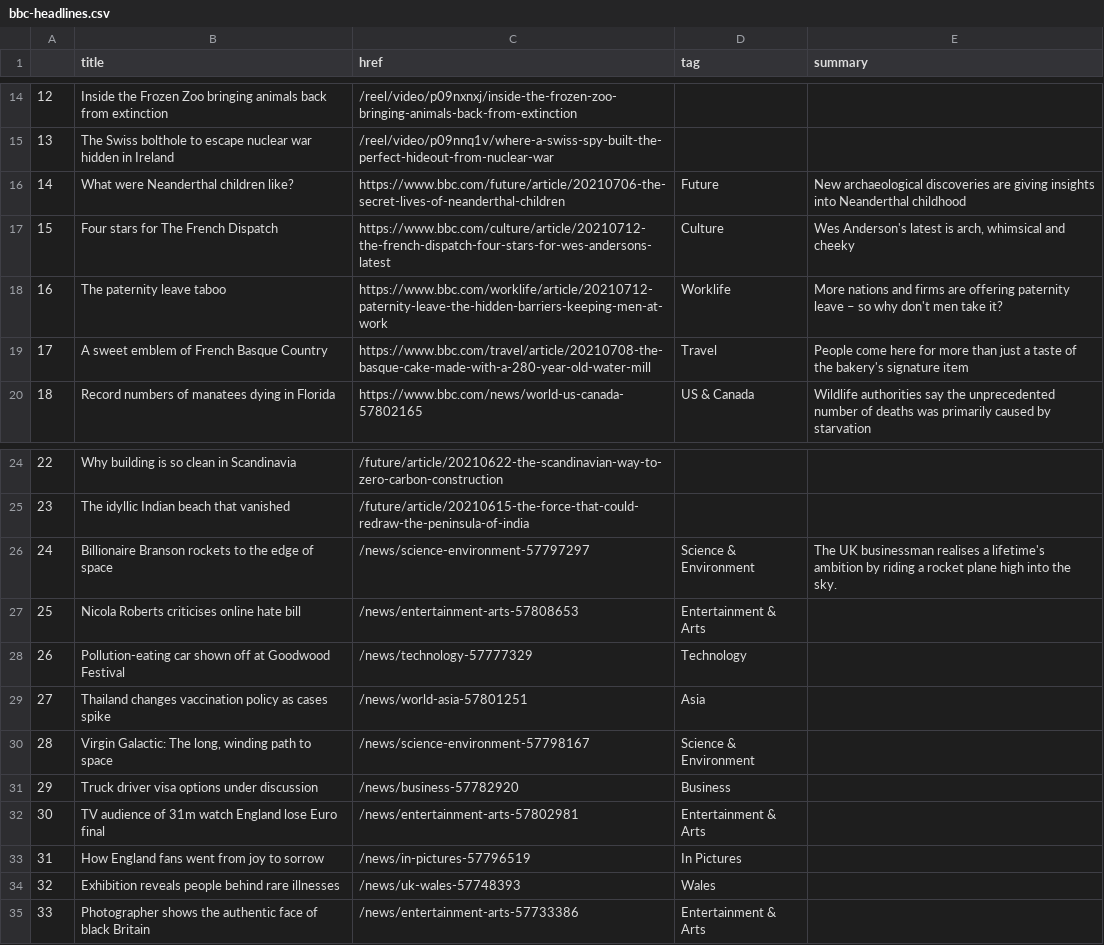
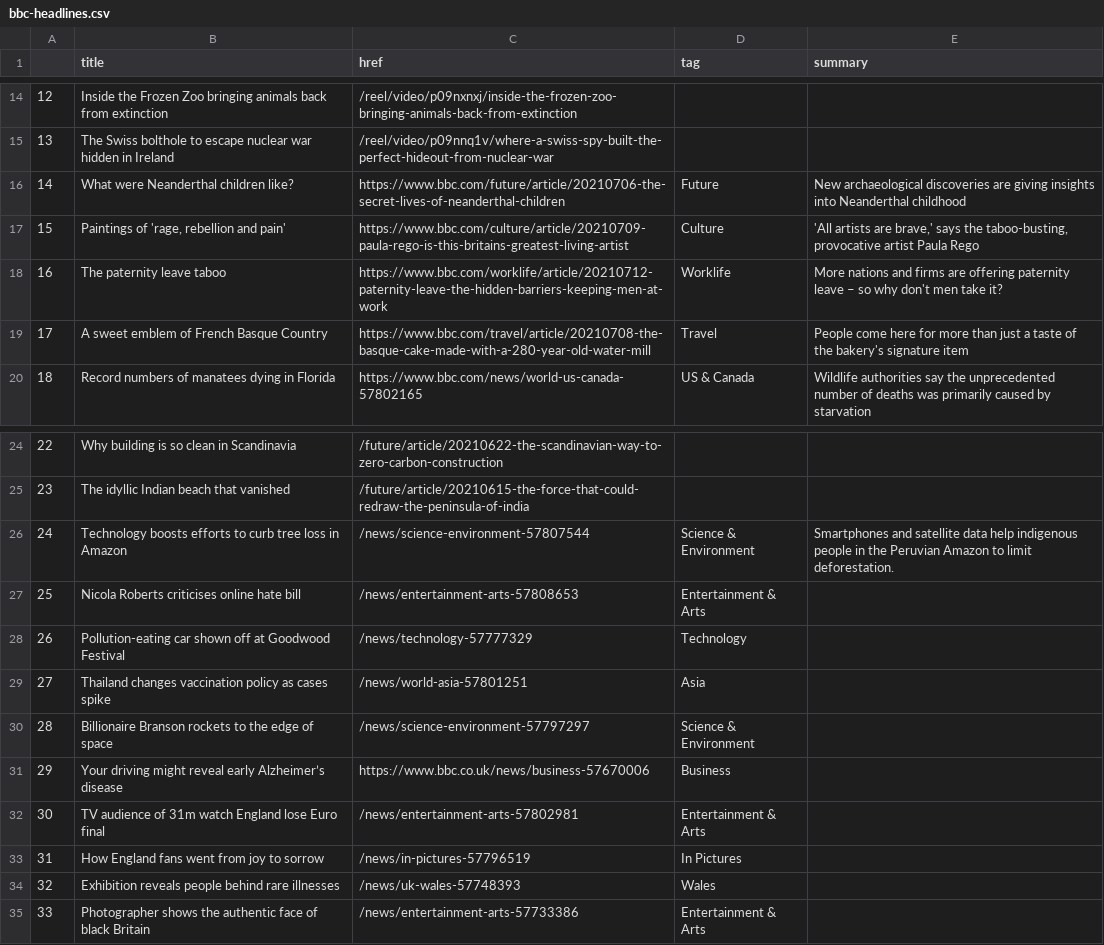
Before and after one commit to bujanowski/automated-scraper, a CSV file: bbc-headlines.csv, drawn as a sheet; only a part is shown, gaps mark what is left out.

```diff
--- a/bbc-headlines.csv
+++ b/bbc-headlines.csv
@@ -16,3 +16,3 @@
 14,What were Neanderthal children like?,https://www.bbc.com/future/article/20210706-the-secret-lives-of-neanderthal-children,Future,New archaeological discoveries are giving insights into Neanderthal childhood
-15,Four stars for The French Dispatch,https://www.bbc.com/culture/article/20210712-the-french-dispatch-four-stars-for-wes-andersons-latest,Culture,"Wes Anderson's latest is arch, whimsical and cheeky"
+15,"Paintings of 'rage, rebellion and pain'",https://www.bbc.com/culture/article/20210709-paula-rego-is-this-britains-greatest-living-artist,Culture,"'All artists are brave,' says the taboo-busting, provocative artist Paula Rego"
 16,The paternity leave taboo,https://www.bbc.com/worklife/article/20210712-paternity-leave-the-hidden-barriers-keeping-men-at-work,Worklife,More nations and firms are offering paternity leave – so why don't men take it?
@@ -25,3 +25,3 @@
 23,The idyllic Indian beach that vanished,/future/article/20210615-the-force-that-could-redraw-the-peninsula-of-india,,
-24,Billionaire Branson rockets to the edge of space,/news/science-environment-57797297,Science & Environment,The UK businessman realises a lifetime's ambition by riding a rocket plane high into the sky.
+24,Technology boosts efforts to curb tree loss in Amazon,/news/science-environment-57807544,Science & Environment,Smartphones and satellite data help indigenous people in the Peruvian Amazon to limit deforestation.
 25,Nicola Roberts criticises online hate bill,/news/entertainment-arts-57808653,Entertainment & Arts,
@@ -29,4 +29,4 @@
 27,Thailand changes vaccination policy as cases spike,/news/world-asia-57801251,Asia,
-28,"Virgin Galactic: The long, winding path to space",/news/science-environment-57798167,Science & Environment,
-29,Truck driver visa options under discussion,/news/business-57782920,Business,
+28,Billionaire Branson rockets to the edge of space,/news/science-environment-57797297,Science & Environment,
+29,Your driving might reveal early Alzheimer’s disease,https://www.bbc.co.uk/news/business-57670006,Business,
 30,TV audience of 31m watch England lose Euro final,/news/entertainment-arts-57802981,Entertainment & Arts,
```
